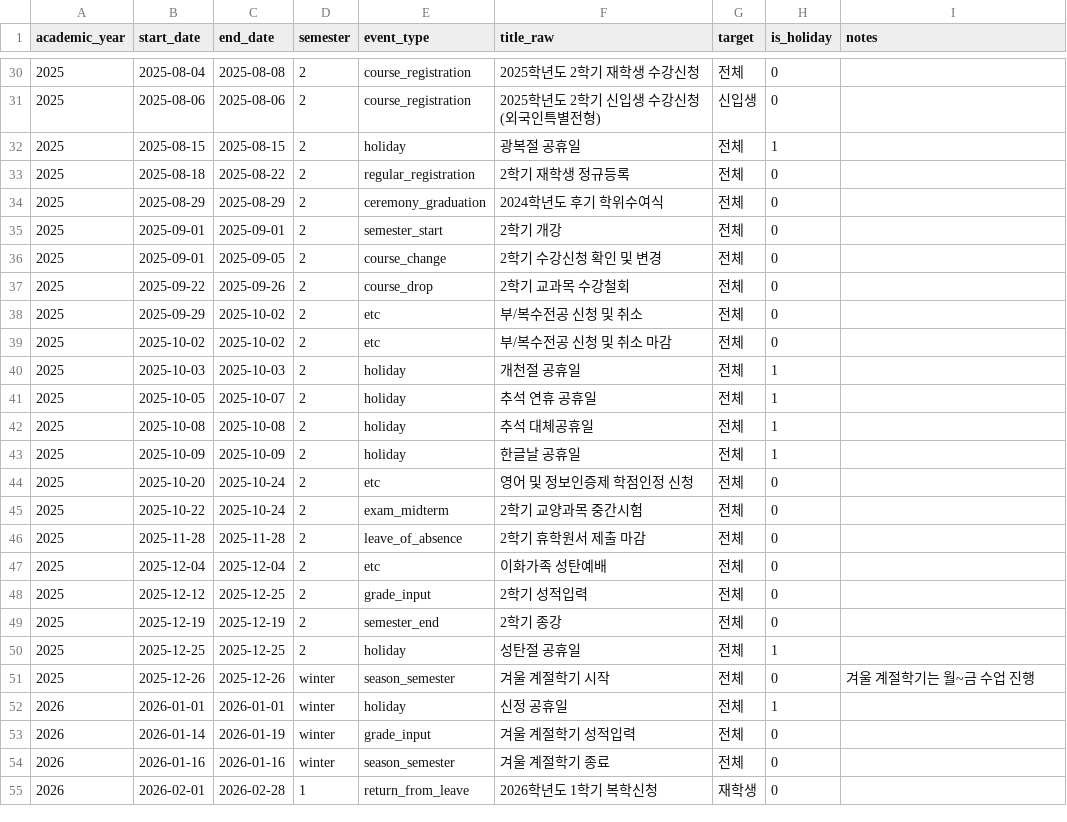
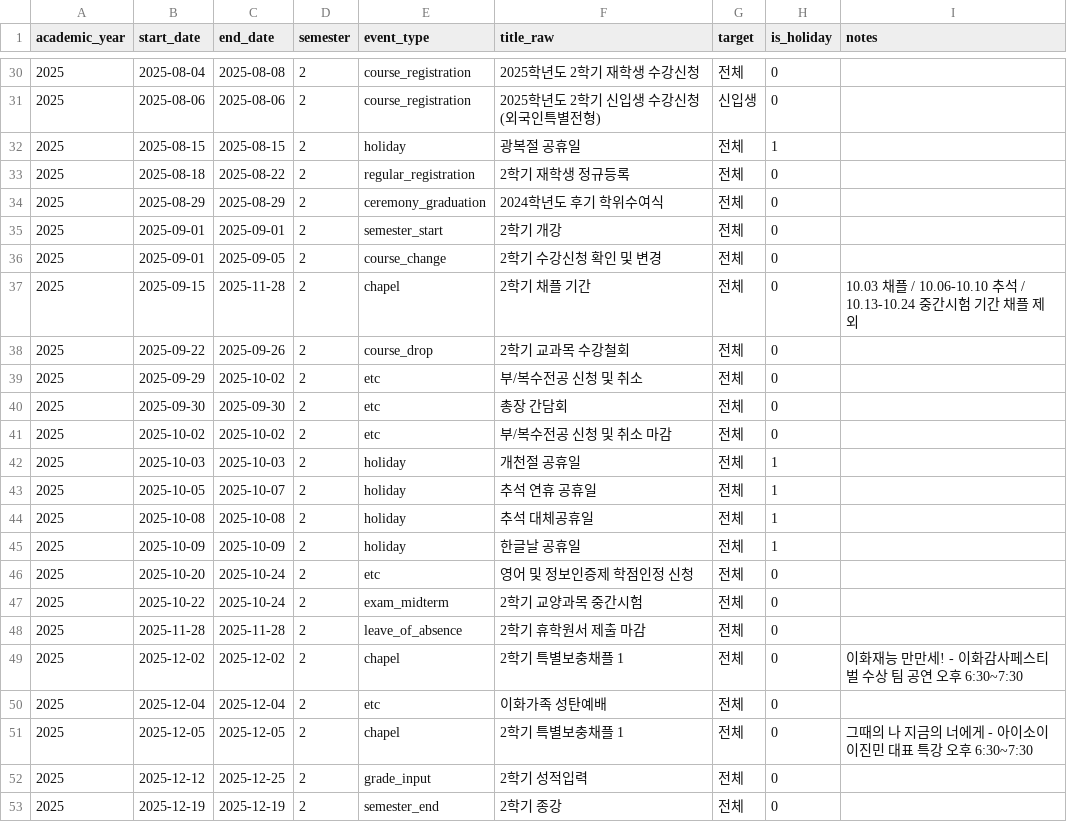
Before and after one commit to Sarang-Han/ewha-fresh-db, a CSV file: data/official/academic_calendar.csv, drawn as a sheet; only a part is shown, gaps mark what is left out; the shorter side is filled out with more unchanged rows; the diff names each change by its address in the sheet, - before the commit and + after, or states it on an @@ line.

Commit message:
특수 일정 추가

```diff
--- a/data/official/academic_calendar.csv
+++ b/data/official/academic_calendar.csv
+row 37: 2025 | 2025-09-15 | 2025-11-28 | 2 | chapel | 2학기 채플 기간 | 전체 | 0 | 10.03 채플 / 10.06-10.10 추석 / 10.13-10.24 중간시험 기간 채플 제외
+row 40: 2025 | 2025-09-30 | 2025-09-30 | 2 | etc | 총장 간담회 | 전체 | 0
+row 49: 2025 | 2025-12-02 | 2025-12-02 | 2 | chapel | 2학기 특별보충채플 1 | 전체 | 0 | 이화재능 만만세! - 이화감사페스티벌 수상 팀 공연 오후 6:30~7:30
+row 51: 2025 | 2025-12-05 | 2025-12-05 | 2 | chapel | 2학기 특별보충채플 1 | 전체 | 0 | 그때의 나 지금의 너에게 - 아이소이 이진민 대표 특강 오후 6:30~7:30
```
